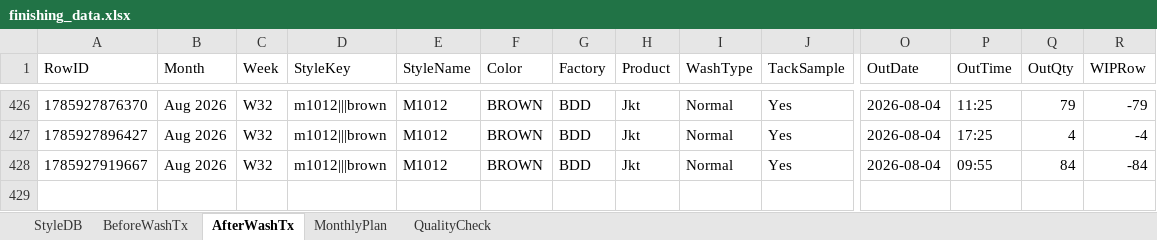
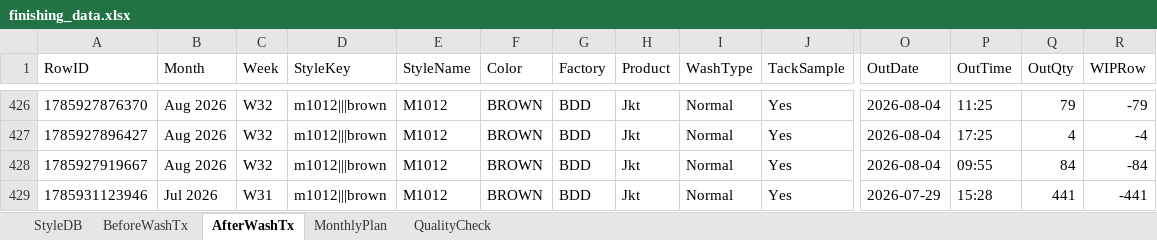
Before and after one commit to Ashen0923/finishing-tracker, an Excel workbook: finishing_data.xlsx, sheet AfterWashTx, drawn as a sheet; only a part is shown, gaps mark what is left out; values as stored, in another font and other column widths than the file's, no borders; rows hold the shown columns only; the diff names each change by its address in the sheet, - before the commit and + after, or states it on an @@ line.

Commit message:
Update 2026-08-05T11:58:48.569Z

```diff
--- a/finishing_data.xlsx (sheet AfterWashTx)
+++ b/finishing_data.xlsx (sheet AfterWashTx)
+row 429: 1785931123946 | Jul 2026 | W31 | m1012|||brown | M1012 | BROWN | BDD | Jkt | Normal | Yes | 2026-07-29 | 15:28 | 441 | -441
```
